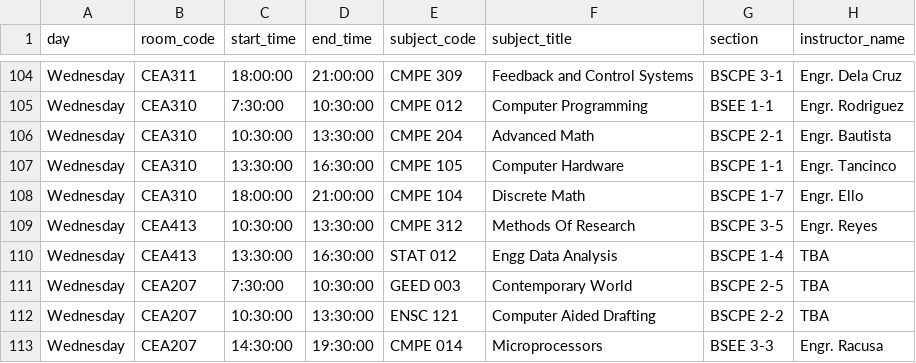
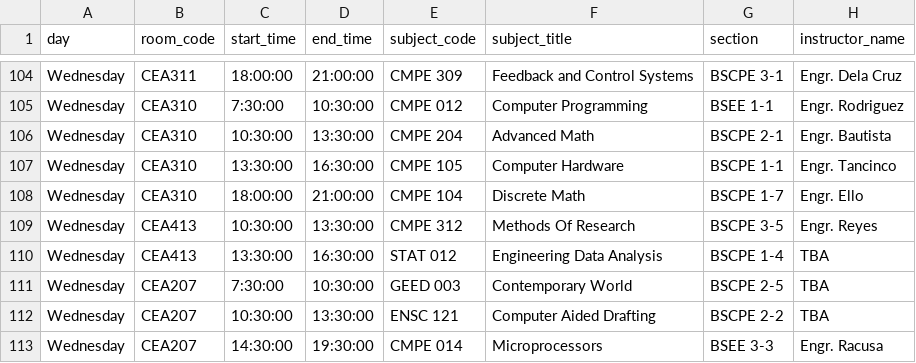
Before and after one commit to LEGENDFVRYz/room-availability-system, a CSV file: database/seeders/data/cpe_schedules_2025_second_semester.csv, drawn as a sheet; only a part is shown, gaps mark what is left out.

Commit message:
seeder: update subject titles

```diff
--- a/database/seeders/data/cpe_schedules_2025_second_semester.csv
+++ b/database/seeders/data/cpe_schedules_2025_second_semester.csv
@@ -109,3 +109,3 @@ Wednesday,CEA310,18:00:00,21:00:00,CMPE 104,Discrete Math,BSCPE 1-7,Engr. Ello
 Wednesday,CEA413,10:30:00,13:30:00,CMPE 312,Methods Of Research,BSCPE 3-5,Engr. Reyes
-Wednesday,CEA413,13:30:00,16:30:00,STAT 012,Engg Data Analysis,BSCPE 1-4,TBA
+Wednesday,CEA413,13:30:00,16:30:00,STAT 012,Engineering Data Analysis,BSCPE 1-4,TBA
 Wednesday,CEA207,7:30:00,10:30:00,GEED 003,Contemporary World,BSCPE 2-5,TBA
```
